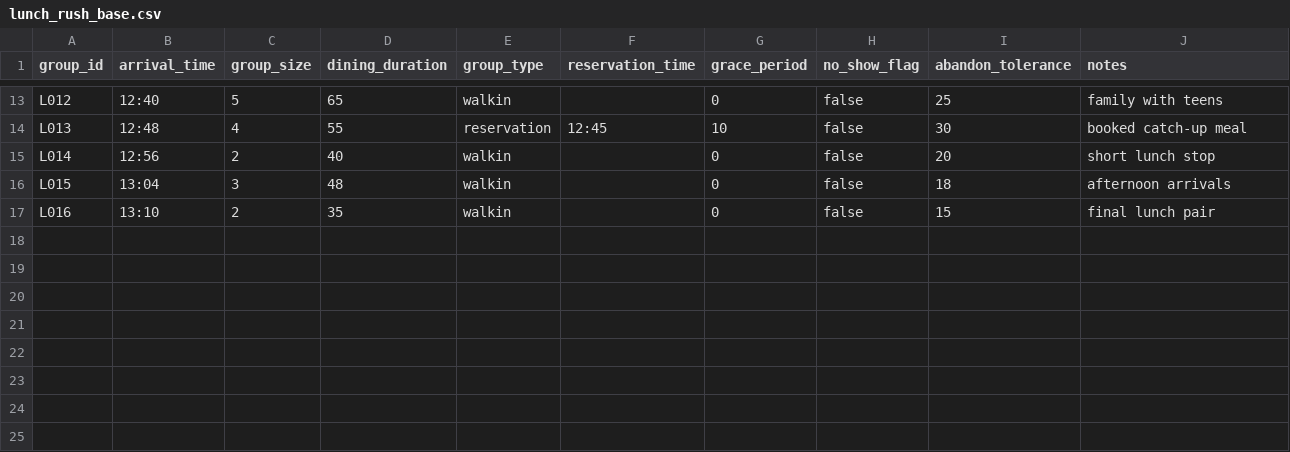
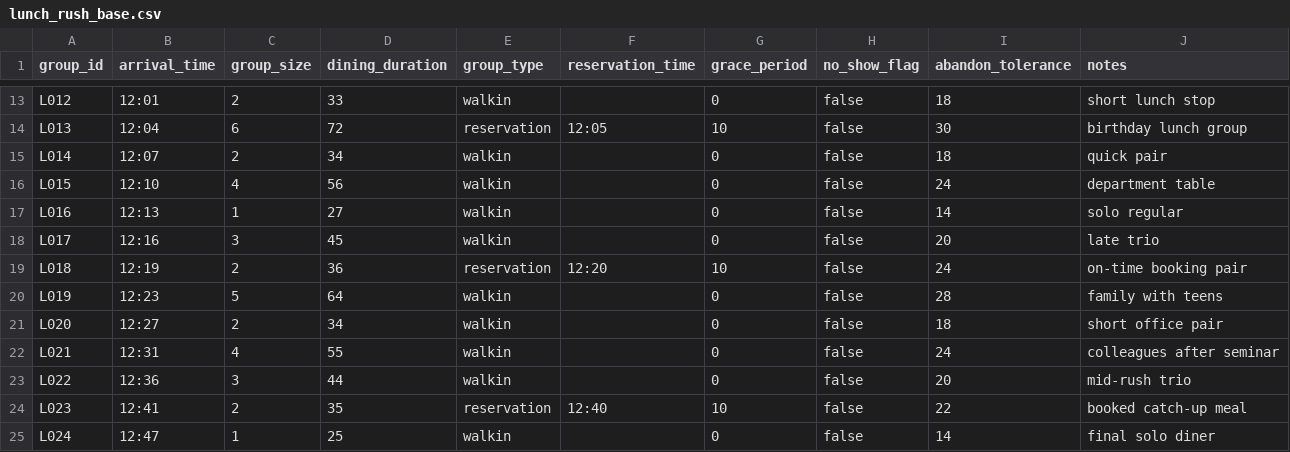
Before and after one commit to SelinaMai-SYM/COMP1110-C13, a CSV file: data/arrival_scenarios/lunch_rush_base.csv, drawn as a sheet; only a part is shown, gaps mark what is left out; the diff covers the shown part only; the diff names each change by its address in the sheet, - before the commit and + after, or states it on an @@ line.

```diff
--- a/data/arrival_scenarios/lunch_rush_base.csv
+++ b/data/arrival_scenarios/lunch_rush_base.csv
-B13 (arrival_time): 12:40
+B13 (arrival_time): 12:01
-C13 (group_size): 5
+C13 (group_size): 2
-D13 (dining_duration): 65
+D13 (dining_duration): 33
-I13 (abandon_tolerance): 25
+I13 (abandon_tolerance): 18
-J13 (notes): family with teens
+J13 (notes): short lunch stop
-B14 (arrival_time): 12:48
+B14 (arrival_time): 12:04
-C14 (group_size): 4
+C14 (group_size): 6
-D14 (dining_duration): 55
+D14 (dining_duration): 72
-F14 (reservation_time): 12:45
+F14 (reservation_time): 12:05
-J14 (notes): booked catch-up meal
+J14 (notes): birthday lunch group
-B15 (arrival_time): 12:56
+B15 (arrival_time): 12:07
-D15 (dining_duration): 40
+D15 (dining_duration): 34
-I15 (abandon_tolerance): 20
+I15 (abandon_tolerance): 18
-J15 (notes): short lunch stop
+J15 (notes): quick pair
-B16 (arrival_time): 13:04
+B16 (arrival_time): 12:10
-C16 (group_size): 3
+C16 (group_size): 4
-D16 (dining_duration): 48
+D16 (dining_duration): 56
-I16 (abandon_tolerance): 18
+I16 (abandon_tolerance): 24
-J16 (notes): afternoon arrivals
+J16 (notes): department table
-B17 (arrival_time): 13:10
+B17 (arrival_time): 12:13
-C17 (group_size): 2
+C17 (group_size): 1
-D17 (dining_duration): 35
+D17 (dining_duration): 27
-I17 (abandon_tolerance): 15
+I17 (abandon_tolerance): 14
-J17 (notes): final lunch pair
+J17 (notes): solo regular
+row 18: L017 | 12:16 | 3 | 45 | walkin |  | 0 | false | 20 | late trio
+row 19: L018 | 12:19 | 2 | 36 | reservation | 12:20 | 10 | false | 24 | on-time booking pair
+row 20: L019 | 12:23 | 5 | 64 | walkin |  | 0 | false | 28 | family with teens
+row 21: L020 | 12:27 | 2 | 34 | walkin |  | 0 | false | 18 | short office pair
+row 22: L021 | 12:31 | 4 | 55 | walkin |  | 0 | false | 24 | colleagues after seminar
+row 23: L022 | 12:36 | 3 | 44 | walkin |  | 0 | false | 20 | mid-rush trio
+row 24: L023 | 12:41 | 2 | 35 | reservation | 12:40 | 10 | false | 22 | booked catch-up meal
+row 25: L024 | 12:47 | 1 | 25 | walkin |  | 0 | false | 14 | final solo diner
```
Also changed, not shown: 4 added rows and 62 edited cells elsewhere in this file, data/arrival_scenarios/dinner_peak_base.csv, data/sample_outputs/metrics_example_pair_01.csv, 41 other files.
